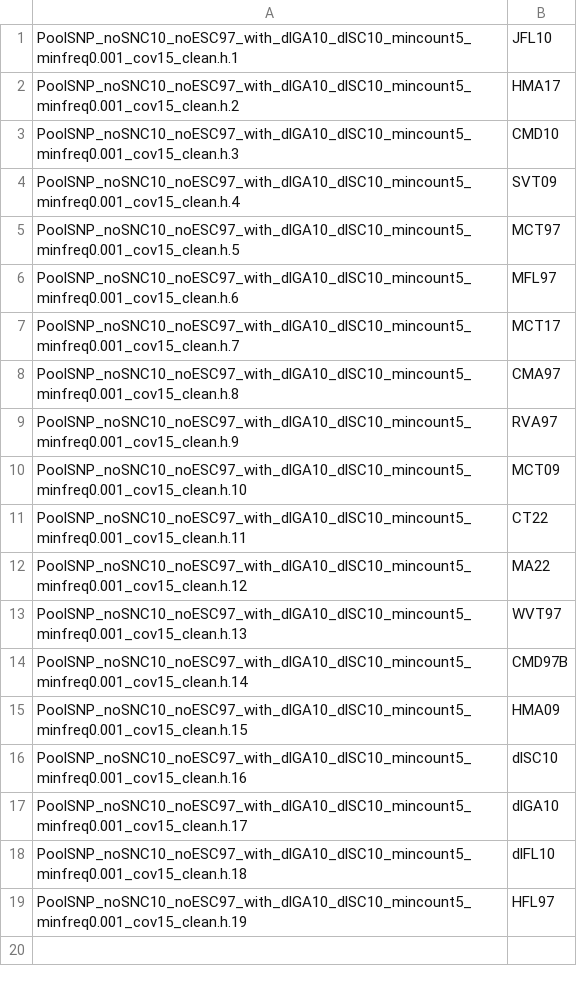
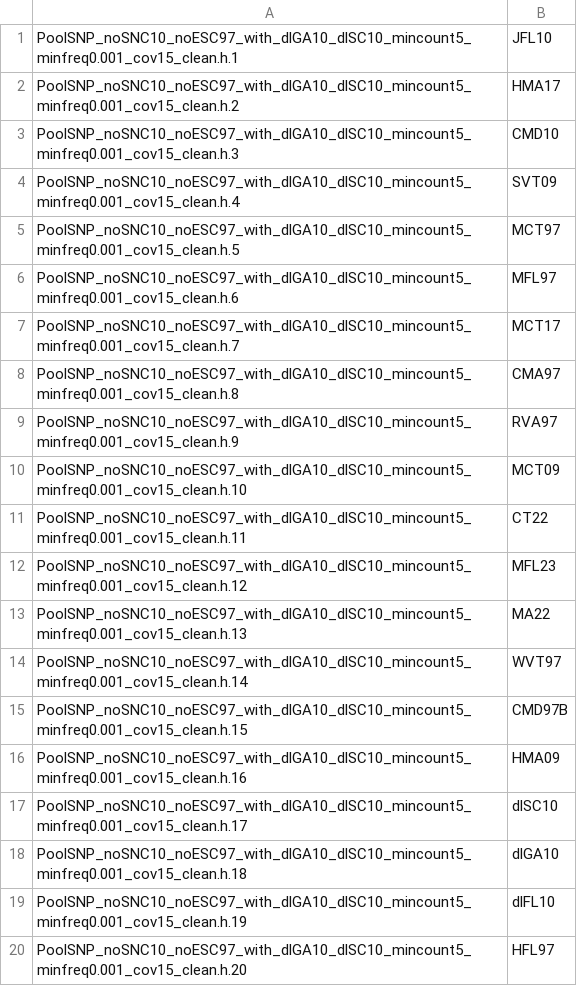
Before and after one commit to VitoriaHorvathMiranda/time_clines_workflow, a TSV file: resources/rename_samples.tsv, drawn as a sheet.

```diff
--- a/resources/rename_samples.tsv
+++ b/resources/rename_samples.tsv
@@ -11,9 +11,10 @@ PoolSNP_noSNC10_noESC97_with_dlGA10_dlSC10_mincount5_minfreq0.001_cov15_clean.h.
 PoolSNP_noSNC10_noESC97_with_dlGA10_dlSC10_mincount5_minfreq0.001_cov15_clean.h.11	CT22
-PoolSNP_noSNC10_noESC97_with_dlGA10_dlSC10_mincount5_minfreq0.001_cov15_clean.h.12	MA22
-PoolSNP_noSNC10_noESC97_with_dlGA10_dlSC10_mincount5_minfreq0.001_cov15_clean.h.13	WVT97
-PoolSNP_noSNC10_noESC97_with_dlGA10_dlSC10_mincount5_minfreq0.001_cov15_clean.h.14	CMD97B
-PoolSNP_noSNC10_noESC97_with_dlGA10_dlSC10_mincount5_minfreq0.001_cov15_clean.h.15	HMA09
-PoolSNP_noSNC10_noESC97_with_dlGA10_dlSC10_mincount5_minfreq0.001_cov15_clean.h.16	dlSC10
-PoolSNP_noSNC10_noESC97_with_dlGA10_dlSC10_mincount5_minfreq0.001_cov15_clean.h.17	dlGA10
-PoolSNP_noSNC10_noESC97_with_dlGA10_dlSC10_mincount5_minfreq0.001_cov15_clean.h.18	dlFL10
-PoolSNP_noSNC10_noESC97_with_dlGA10_dlSC10_mincount5_minfreq0.001_cov15_clean.h.19	HFL97
+PoolSNP_noSNC10_noESC97_with_dlGA10_dlSC10_mincount5_minfreq0.001_cov15_clean.h.12	MFL23
+PoolSNP_noSNC10_noESC97_with_dlGA10_dlSC10_mincount5_minfreq0.001_cov15_clean.h.13	MA22
+PoolSNP_noSNC10_noESC97_with_dlGA10_dlSC10_mincount5_minfreq0.001_cov15_clean.h.14	WVT97
+PoolSNP_noSNC10_noESC97_with_dlGA10_dlSC10_mincount5_minfreq0.001_cov15_clean.h.15	CMD97B
+PoolSNP_noSNC10_noESC97_with_dlGA10_dlSC10_mincount5_minfreq0.001_cov15_clean.h.16	HMA09
+PoolSNP_noSNC10_noESC97_with_dlGA10_dlSC10_mincount5_minfreq0.001_cov15_clean.h.17	dlSC10
+PoolSNP_noSNC10_noESC97_with_dlGA10_dlSC10_mincount5_minfreq0.001_cov15_clean.h.18	dlGA10
+PoolSNP_noSNC10_noESC97_with_dlGA10_dlSC10_mincount5_minfreq0.001_cov15_clean.h.19	dlFL10
+PoolSNP_noSNC10_noESC97_with_dlGA10_dlSC10_mincount5_minfreq0.001_cov15_clean.h.20	HFL97
```
Also changed, not shown: 23 other files.
